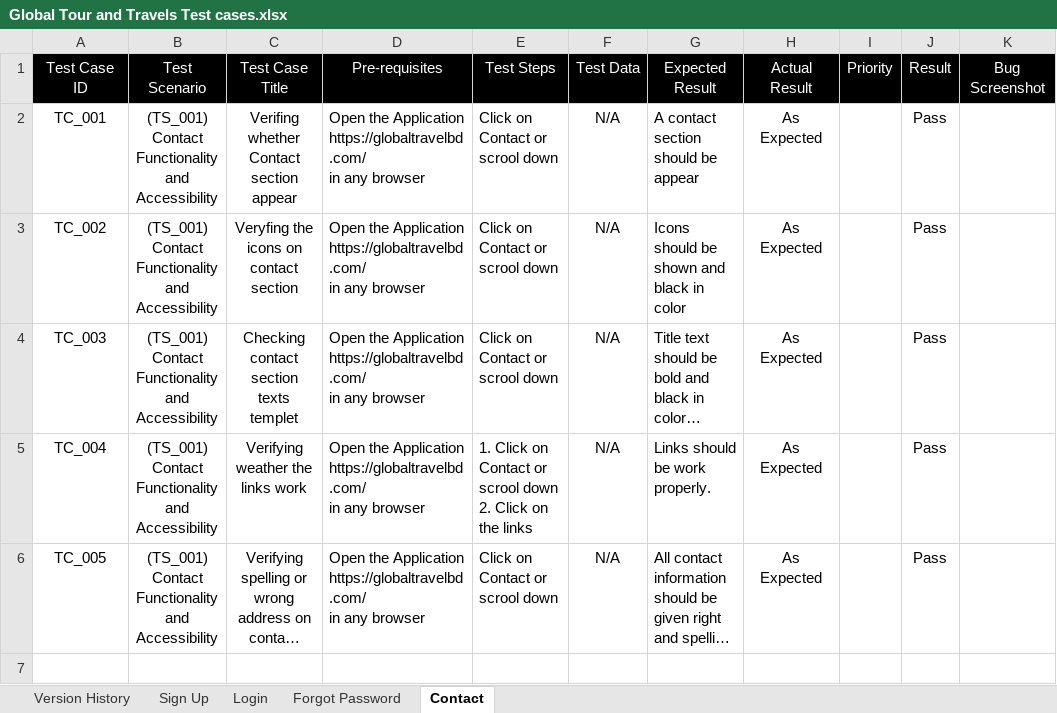
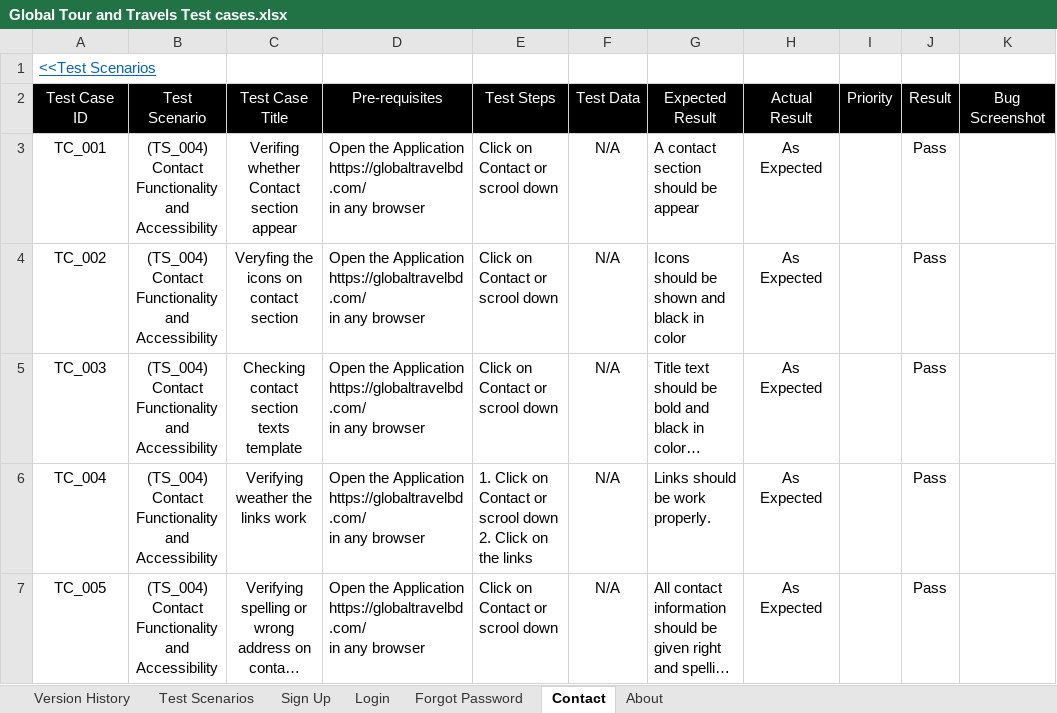
Before and after one commit to topoti/Global-Tour-and-Travels, an Excel workbook: Global Tour and Travels Test cases.xlsx, sheet Contact, drawn as a sheet; long unchanged cells end in …; values as stored, in another font and other column widths than the file's, no borders; addresses are those after the commit; ↵ is a line break in a cell; the diff names each change by its address in the sheet, - before the commit and + after, or states it on an @@ line.

```diff
--- a/Global Tour and Travels Test cases.xlsx (sheet Contact)
+++ b/Global Tour and Travels Test cases.xlsx (sheet Contact)
+sheet tab: Test Scenarios
+sheet tab: About
+row 1: <<Test Scenarios
-B3:B7: (TS_001) ↵ Contact Functionality…
+B3:B7: (TS_004) ↵ Contact Functionality…
-C5: Checking contact section texts templet
+C5: Checking contact section texts template
```
Also changed, not shown: sheet Forgot Password, sheet Sign Up, sheet Login, 1 other file.
